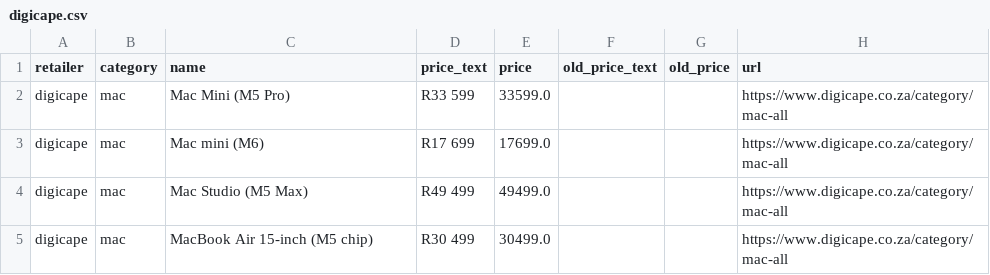
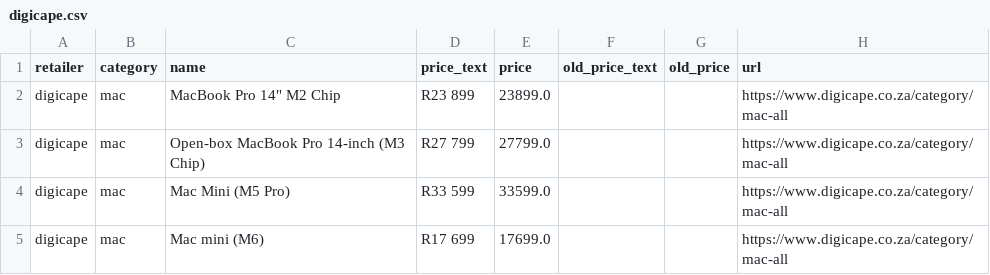
Before and after one commit to cd5wtsnct4-bot/digicape, a CSV file: data/digicape.csv, drawn as a sheet; only a part is shown; the shorter side is filled out with more unchanged rows.

```diff
--- a/data/digicape.csv
+++ b/data/digicape.csv
@@ -1,2 +1,4 @@
 retailer,category,name,price_text,price,old_price_text,old_price,url
+digicape,mac,"MacBook Pro 14"" M2 Chip",R23 899,23899.0,,,https://www.digicape.co.za/category/mac-all
+digicape,mac,Open-box MacBook Pro 14-inch (M3 Chip),R27 799,27799.0,,,https://www.digicape.co.za/category/mac-all
 digicape,mac,Mac Mini (M5 Pro),R33 599,33599.0,,,https://www.digicape.co.za/category/mac-all
```
Also changed, not shown: data/istore.csv, 6 other files.
